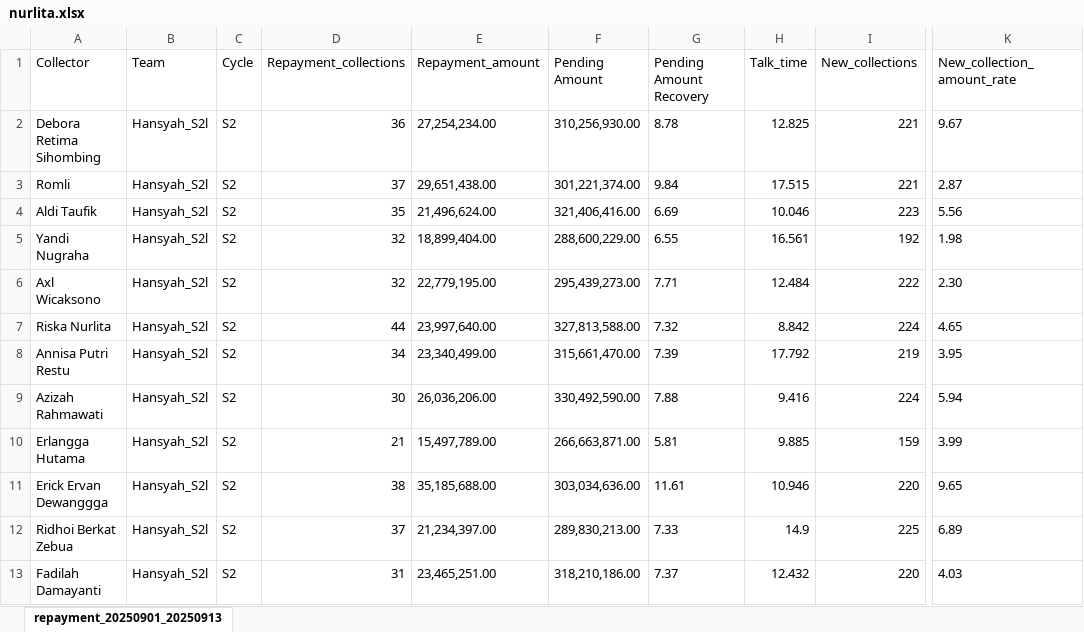
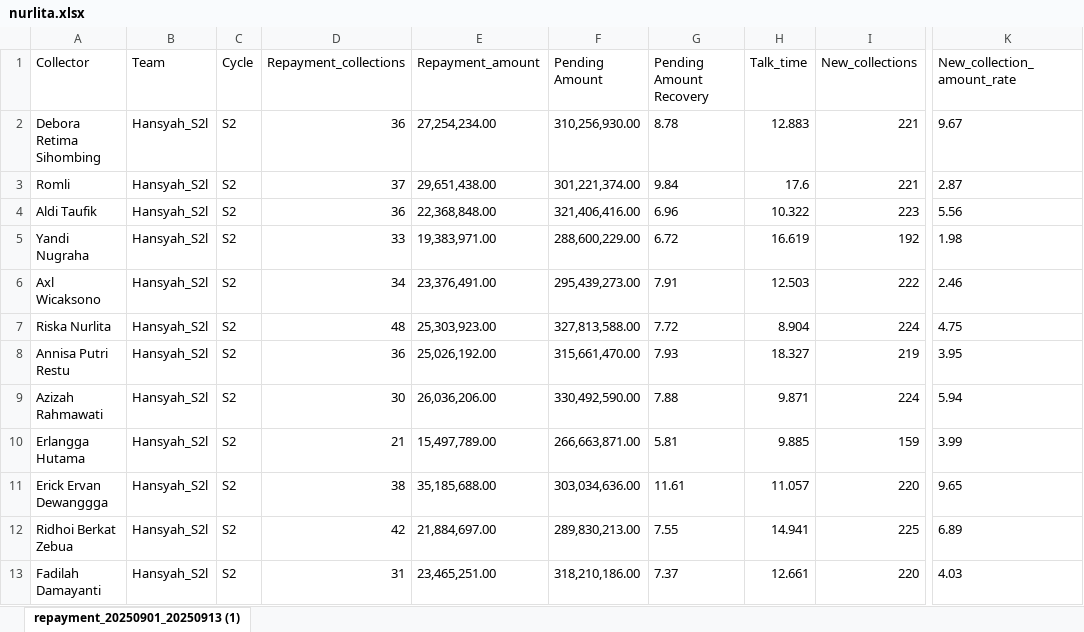
Before and after one commit to hansyahm99/first-project, an Excel workbook: nurlita.xlsx, sheet repayment_20250901_20250913 (1), drawn as a sheet; only a part is shown, gaps mark what is left out; values as stored, in another font and other column widths than the file's, no borders; the diff covers the shown part only; the diff names each change by its address in the sheet, - before the commit and + after, or states it on an @@ line.

```diff
--- a/nurlita.xlsx (sheet repayment_20250901_20250913 (1))
+++ b/nurlita.xlsx (sheet repayment_20250901_20250913 (1))
-sheet tab: repayment_20250901_20250913
+sheet tab: repayment_20250901_20250913 (1)
-H2 (Talk_time): 12.825
+H2 (Talk_time): 12.883
-H3 (Talk_time): 17.515
+H3 (Talk_time): 17.6
-D4 (Repayment_collections): 35
+D4 (Repayment_collections): 36
-E4 (Repayment_amount): 21,496,624.00
+E4 (Repayment_amount): 22,368,848.00
-G4 (Pending Amount Recovery): 6.69
+G4 (Pending Amount Recovery): 6.96
-H4 (Talk_time): 10.046
+H4 (Talk_time): 10.322
-D5 (Repayment_collections): 32
+D5 (Repayment_collections): 33
-E5 (Repayment_amount): 18,899,404.00
+E5 (Repayment_amount): 19,383,971.00
-G5 (Pending Amount Recovery): 6.55
+G5 (Pending Amount Recovery): 6.72
-H5 (Talk_time): 16.561
+H5 (Talk_time): 16.619
-D6 (Repayment_collections): 32
+D6 (Repayment_collections): 34
-E6 (Repayment_amount): 22,779,195.00
+E6 (Repayment_amount): 23,376,491.00
-G6 (Pending Amount Recovery): 7.71
+G6 (Pending Amount Recovery): 7.91
-H6 (Talk_time): 12.484
+H6 (Talk_time): 12.503
-K6 (New_collection_amount_rate): 2.30
+K6 (New_collection_amount_rate): 2.46
-D7 (Repayment_collections): 44
+D7 (Repayment_collections): 48
-E7 (Repayment_amount): 23,997,640.00
+E7 (Repayment_amount): 25,303,923.00
-G7 (Pending Amount Recovery): 7.32
+G7 (Pending Amount Recovery): 7.72
-H7 (Talk_time): 8.842
+H7 (Talk_time): 8.904
-K7 (New_collection_amount_rate): 4.65
+K7 (New_collection_amount_rate): 4.75
-D8 (Repayment_collections): 34
+D8 (Repayment_collections): 36
-E8 (Repayment_amount): 23,340,499.00
+E8 (Repayment_amount): 25,026,192.00
-G8 (Pending Amount Recovery): 7.39
+G8 (Pending Amount Recovery): 7.93
-H8 (Talk_time): 17.792
+H8 (Talk_time): 18.327
-H9 (Talk_time): 9.416
+H9 (Talk_time): 9.871
-H11 (Talk_time): 10.946
+H11 (Talk_time): 11.057
-D12 (Repayment_collections): 37
+D12 (Repayment_collections): 42
-E12 (Repayment_amount): 21,234,397.00
+E12 (Repayment_amount): 21,884,697.00
-G12 (Pending Amount Recovery): 7.33
+G12 (Pending Amount Recovery): 7.55
-H12 (Talk_time): 14.9
+H12 (Talk_time): 14.941
-H13 (Talk_time): 12.432
+H13 (Talk_time): 12.661
```
Also changed, not shown: 8 edited cells elsewhere in this sheet, riska.xlsx, riskuy.xlsx, 1 other file.
